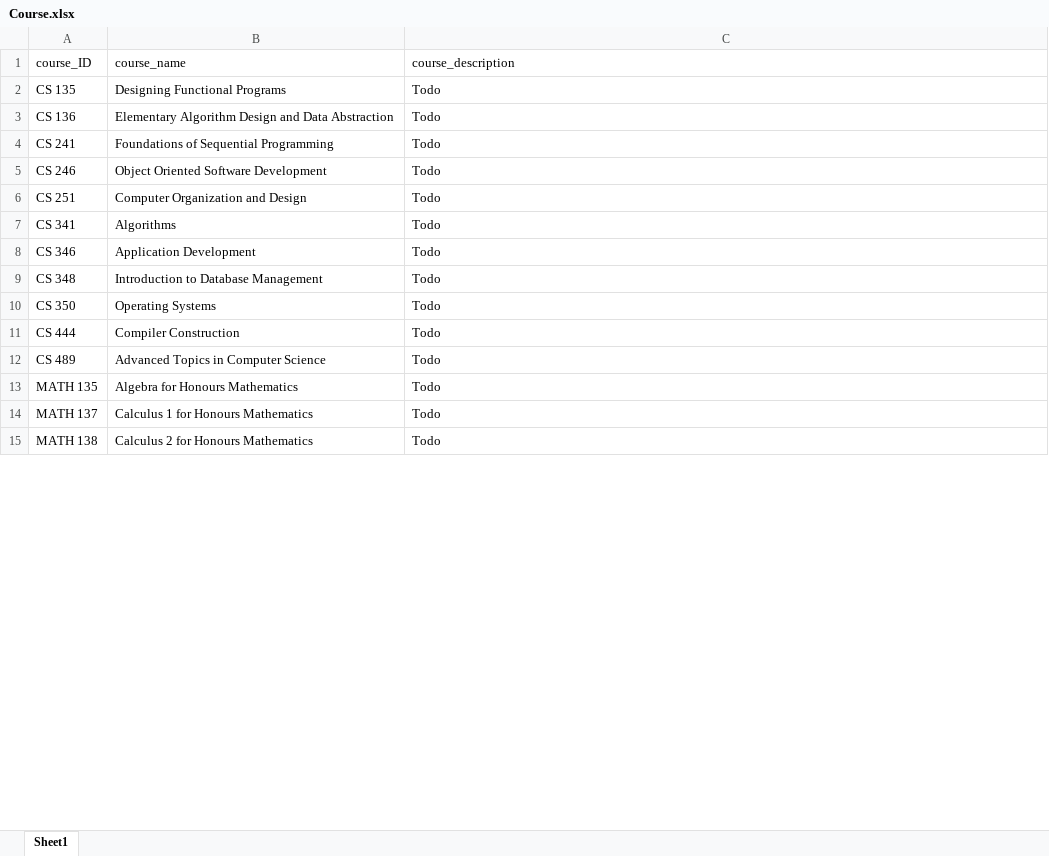
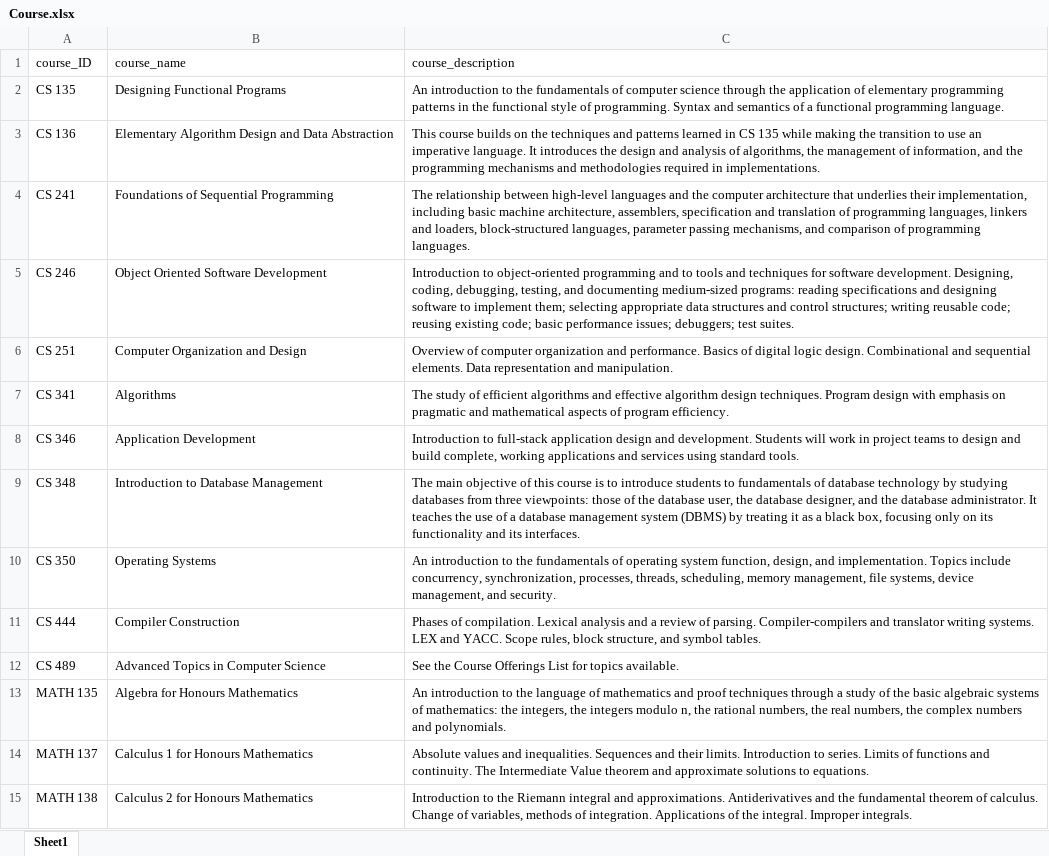
Before and after one commit to vips11/CS348Proj, an Excel workbook: data/Excel Format/entities/Course.xlsx, sheet Sheet1, drawn as a sheet; only a part is shown; values as stored, in another font and other column widths than the file's, no borders; charts and pictures not drawn; the diff covers the shown part only; the diff names each change by its address in the sheet, - before the commit and + after, or states it on an @@ line.

```diff
--- a/data/Excel Format/entities/Course.xlsx (sheet Sheet1)
+++ b/data/Excel Format/entities/Course.xlsx (sheet Sheet1)
-C2 (course_description): Todo
+C2 (course_description): An introduction to the fundamentals of computer science through the application of elementary programming patterns in the functional style of programming. Syntax and semantics of a functional programming language.
-C3 (course_description): Todo
+C3 (course_description): This course builds on the techniques and patterns learned in CS 135 while making the transition to use an imperative language. It introduces the design and analysis of algorithms, the management of information, and the programming mechanisms and methodologies required in implementations.
-C4 (course_description): Todo
+C4 (course_description): The relationship between high-level languages and the computer architecture that underlies their implementation, including basic machine architecture, assemblers, specification and translation of programming languages, linkers and loaders, block-structured languages, parameter passing mechanisms, and comparison of programming languages.
-C5 (course_description): Todo
+C5 (course_description): Introduction to object-oriented programming and to tools and techniques for software development. Designing, coding, debugging, testing, and documenting medium-sized programs: reading specifications and designing software to implement them; selecting appropriate data structures and control structures; writing reusable code; reusing existing code; basic performance issues; debuggers; test suites.
-C6 (course_description): Todo
+C6 (course_description): Overview of computer organization and performance. Basics of digital logic design. Combinational and sequential elements. Data representation and manipulation.
-C7 (course_description): Todo
+C7 (course_description): The study of efficient algorithms and effective algorithm design techniques. Program design with emphasis on pragmatic and mathematical aspects of program efficiency.
-C8 (course_description): Todo
+C8 (course_description): Introduction to full-stack application design and development. Students will work in project teams to design and build complete, working applications and services using standard tools.
-C9 (course_description): Todo
+C9 (course_description): The main objective of this course is to introduce students to fundamentals of database technology by studying databases from three viewpoints: those of the database user, the database designer, and the database administrator. It teaches the use of a database management system (DBMS) by treating it as a black box, focusing only on its functionality and its interfaces.
-C10 (course_description): Todo
+C10 (course_description): An introduction to the fundamentals of operating system function, design, and implementation. Topics include concurrency, synchronization, processes, threads, scheduling, memory management, file systems, device management, and security.
-C11 (course_description): Todo
+C11 (course_description): Phases of compilation. Lexical analysis and a review of parsing. Compiler-compilers and translator writing systems. LEX and YACC. Scope rules, block structure, and symbol tables.
-C12 (course_description): Todo
+C12 (course_description): See the Course Offerings List for topics available.
-C13 (course_description): Todo
+C13 (course_description): An introduction to the language of mathematics and proof techniques through a study of the basic algebraic systems of mathematics: the integers, the integers modulo n, the rational numbers, the real numbers, the complex numbers and polynomials.
-C14 (course_description): Todo
+C14 (course_description): Absolute values and inequalities. Sequences and their limits. Introduction to series. Limits of functions and continuity. The Intermediate Value theorem and approximate solutions to equations.
-C15 (course_description): Todo
+C15 (course_description): Introduction to the Riemann integral and approximations. Antiderivatives and the fundamental theorem of calculus. Change of variables, methods of integration. Applications of the integral. Improper integrals.
```
Also changed, not shown: 76 added rows and 15 edited cells elsewhere in this sheet, charts or pictures, data/Excel Format/entities/Company.xlsx, data/Excel Format/entities/Facility.xlsx, 27 other files.
